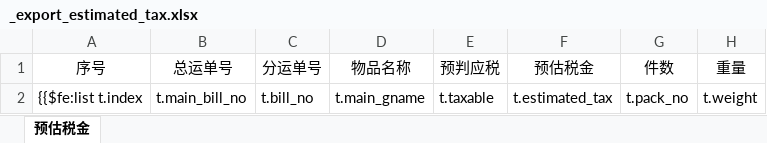
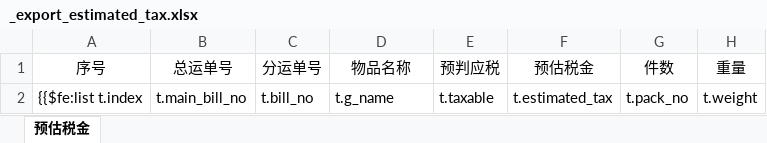
Before and after one commit to wuhe619/salescomm, an Excel workbook: src/main/resources/tp/_export_estimated_tax.xlsx, sheet 预估税金, drawn as a sheet; only a part is shown; values as stored, in another font and other column widths than the file's, no borders; the diff names each change by its address in the sheet, - before the commit and + after, or states it on an @@ line.

```diff
--- a/src/main/resources/tp/_export_estimated_tax.xlsx (sheet 预估税金)
+++ b/src/main/resources/tp/_export_estimated_tax.xlsx (sheet 预估税金)
-D2 (物品名称): t.main_gname
+D2 (物品名称): t.g_name
```
Also changed, not shown: 1 other file.
